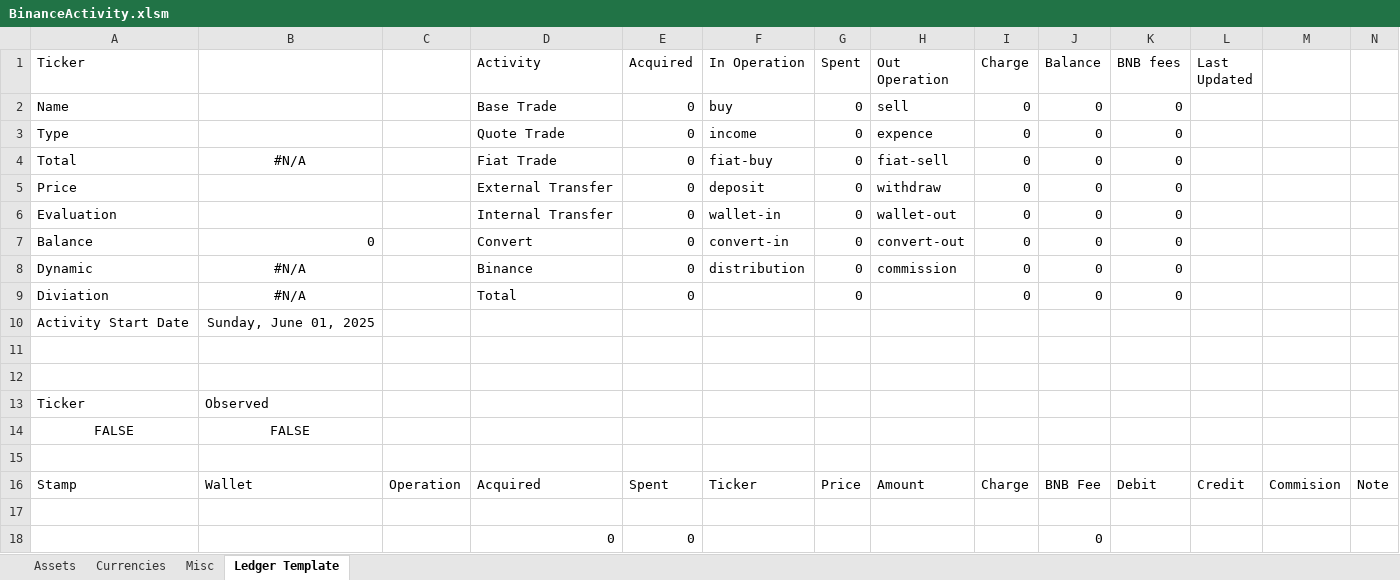
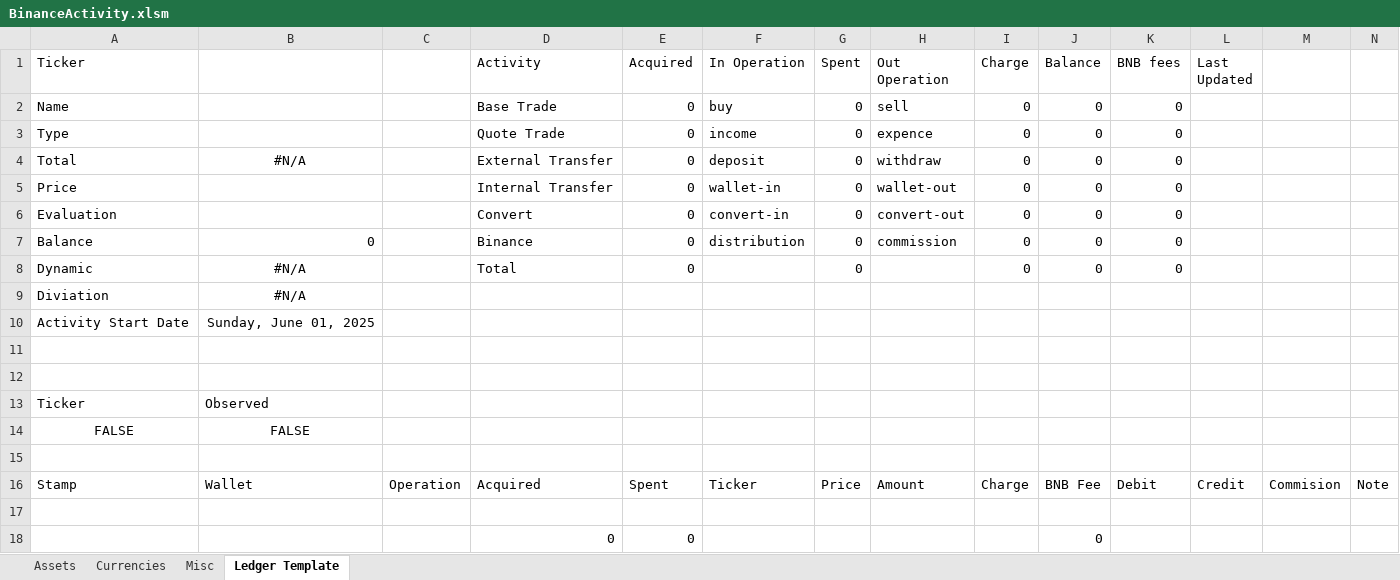
Before and after one commit to ElemagEx/Binance-Workbook, an Excel workbook: BinanceActivity.xlsm, sheet Ledger Template, drawn as a sheet; only a part is shown; values as stored, in another font and other column widths than the file's, no borders; table styles not drawn; removed rows and columns are numbered as before the commit, all else as after; rows hold the shown columns only; the diff names each change by its address in the sheet, - before the commit and + after, or states it on an @@ line.

Commit message:
Added show assets, sort assets, and Open current selected ticker, any many more small improvements

```diff
--- a/BinanceActivity.xlsm (sheet Ledger Template)
+++ b/BinanceActivity.xlsm (sheet Ledger Template)
-D4 (Activity): Fiat Trade
+D4 (Activity): External Transfer
-F4 (In Operation): fiat-buy
+F4 (In Operation): deposit
-H4 (Out Operation): fiat-sell
+H4 (Out Operation): withdraw
-D5 (Activity): External Transfer
+D5 (Activity): Internal Transfer
-F5 (In Operation): deposit
+F5 (In Operation): wallet-in
-H5 (Out Operation): withdraw
+H5 (Out Operation): wallet-out
-D6 (Activity): Internal Transfer
+D6 (Activity): Convert
-F6 (In Operation): wallet-in
+F6 (In Operation): convert-in
-H6 (Out Operation): wallet-out
+H6 (Out Operation): convert-out
-D7 (Activity): Convert
+D7 (Activity): Binance
-F7 (In Operation): convert-in
+F7 (In Operation): distribution
-H7 (Out Operation): convert-out
+H7 (Out Operation): commission
-D8 (Activity): Binance
+D8 (Activity): Total
-F8 (In Operation): distribution
+F8 (In Operation): (empty)
-H8 (Out Operation): commission
+H8 (Out Operation): (empty)
-row 9: Diviation | #N/A |  | Total | 0 |  | 0 |  | 0 | 0 | 0
+row 9: Diviation | #N/A
```
Also changed, not shown: formulas that keep their value, 11 other files.
